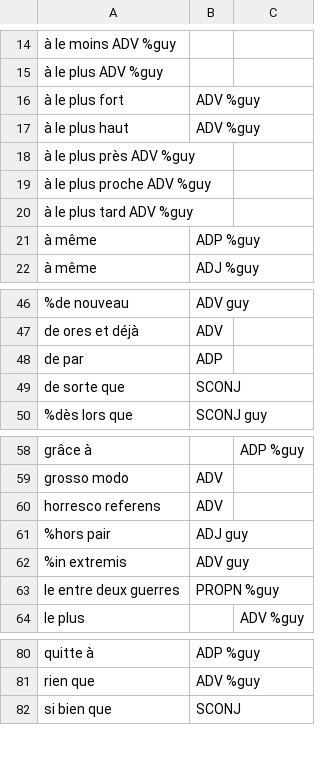
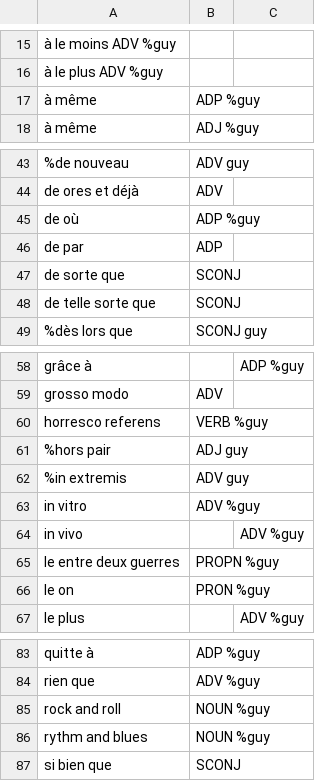
Before and after one commit to bguil/UD-French, a TSV file: lexiqueFIXED_POS.tsv, drawn as a sheet; only a part is shown, gaps mark what is left out; removed rows and columns are numbered as before the commit, all else as after; the diff covers the shown part only; the diff names each change by its address in the sheet, - before the commit and + after, or states it on an @@ line.

```diff
--- a/lexiqueFIXED_POS.tsv
+++ b/lexiqueFIXED_POS.tsv
-row 16: à le plus fort | ADV %guy
-row 17: à le plus haut | ADV %guy
-row 18: à le plus près ADV %guy
-row 19: à le plus proche ADV %guy
-row 20: à le plus tard ADV %guy
+row 45: de où | ADP %guy
+row 48: de telle sorte que | SCONJ
-B60: ADV
+B60: VERB %guy
+row 63: in vitro | ADV %guy
+row 64: in vivo |  | ADV %guy
+row 66: le on | PRON %guy
+row 85: rock and roll | NOUN %guy
+row 86: rythm and blues | NOUN %guy
```
Also changed, not shown: 3 added rows elsewhere in this file, lexiqueSYNT_POS.tsv.
